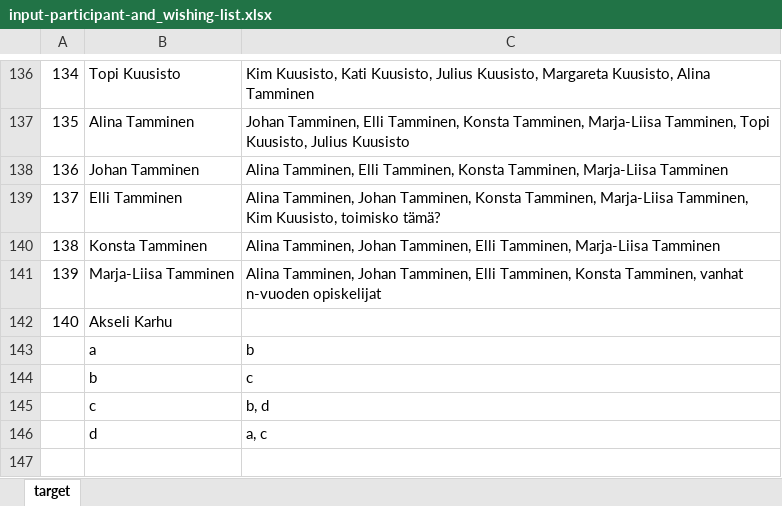
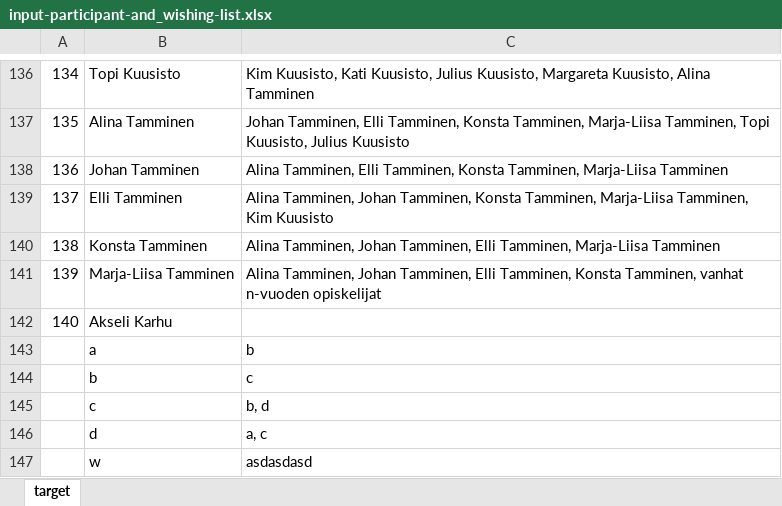
Before and after one commit to rytilahti-juuso/seating-order-organizer, an Excel workbook: input-participant-and_wishing-list.xlsx, sheet target, drawn as a sheet; only a part is shown, gaps mark what is left out; values as stored, in another font and other column widths than the file's, no borders; the diff names each change by its address in the sheet, - before the commit and + after, or states it on an @@ line.

Commit message:
Input with some new participants

```diff
--- a/input-participant-and_wishing-list.xlsx (sheet target)
+++ b/input-participant-and_wishing-list.xlsx (sheet target)
-C139: …Tamminen, Kim Kuusisto, toimisko tämä?
+C139: …Tamminen, Kim Kuusisto
+row 147:  | w | asdasdasd
```
